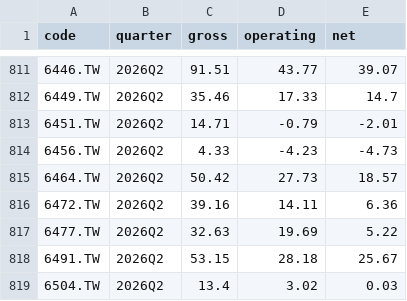
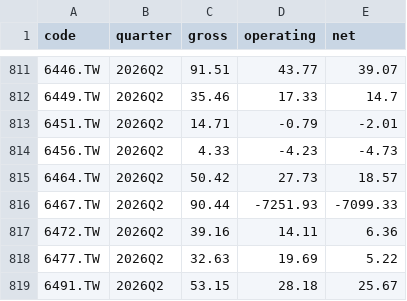
Before and after one commit to Danny82340/Stock-app, a CSV file: data/profitability.csv, drawn as a sheet; only a part is shown, gaps mark what is left out; the shorter side is filled out with more unchanged rows.

```diff
--- a/data/profitability.csv
+++ b/data/profitability.csv
@@ -815,2 +815,3 @@ code,quarter,gross,operating,net
 6464.TW,2026Q2,50.42,27.73,18.57
+6467.TW,2026Q2,90.44,-7251.93,-7099.33
 6472.TW,2026Q2,39.16,14.11,6.36
```
Also changed, not shown: data/predictions.csv, 3 other files.
